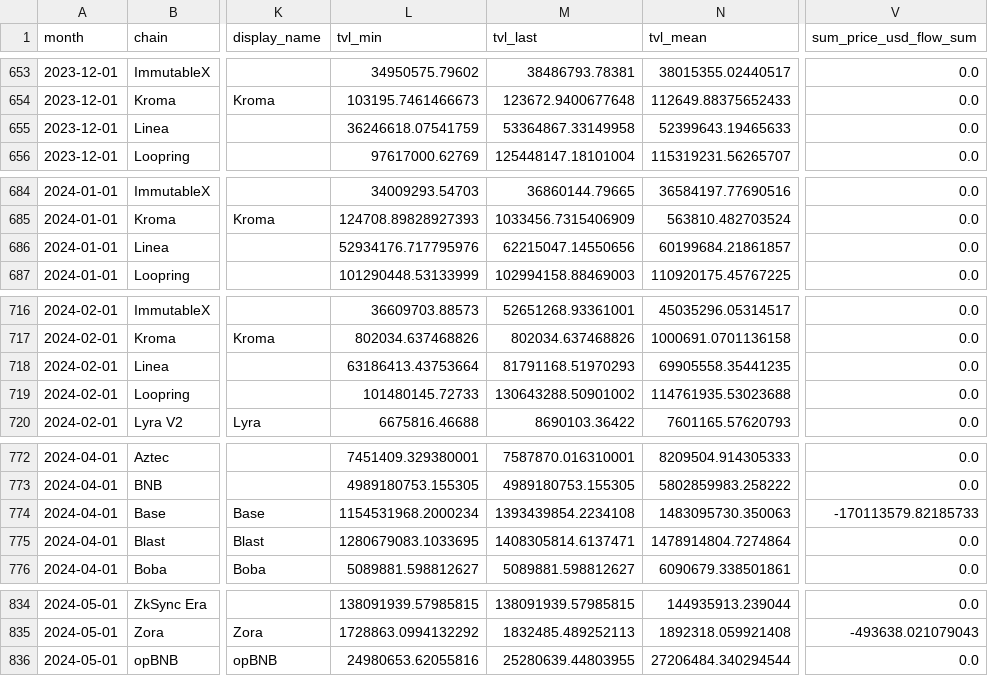
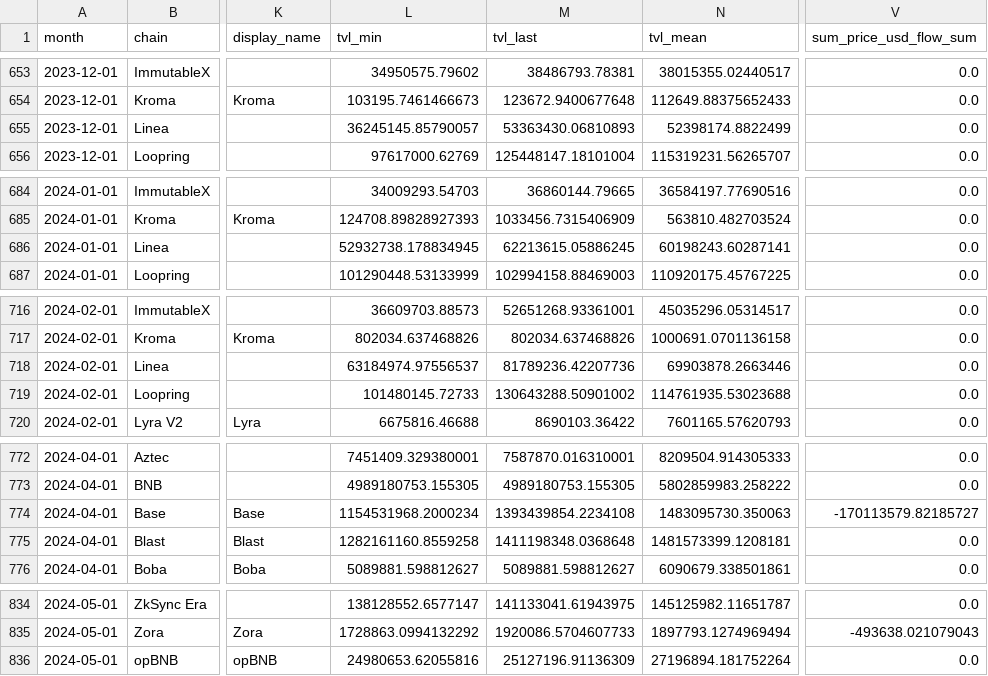
Before and after one commit to ethereum-optimism/op-analytics, a CSV file: other_chains_tracking/outputs/dfl_chain_tvl_monthly.csv, drawn as a sheet; only a part is shown, gaps mark what is left out; the diff covers the shown part only; the diff names each change by its address in the sheet, - before the commit and + after, or states it on an @@ line.

```diff
--- a/other_chains_tracking/outputs/dfl_chain_tvl_monthly.csv
+++ b/other_chains_tracking/outputs/dfl_chain_tvl_monthly.csv
-L655 (tvl_min): 36246618.07541759
+L655 (tvl_min): 36245145.85790057
-M655 (tvl_last): 53364867.33149958
+M655 (tvl_last): 53363430.06810893
-N655 (tvl_mean): 52399643.19465633
+N655 (tvl_mean): 52398174.8822499
-L686 (tvl_min): 52934176.717795976
+L686 (tvl_min): 52932738.178834945
-M686 (tvl_last): 62215047.14550656
+M686 (tvl_last): 62213615.05886245
-N686 (tvl_mean): 60199684.21861857
+N686 (tvl_mean): 60198243.60287141
-L718 (tvl_min): 63186413.43753664
+L718 (tvl_min): 63184974.97556537
-M718 (tvl_last): 81791168.51970293
+M718 (tvl_last): 81789236.42207736
-N718 (tvl_mean): 69905558.35441235
+N718 (tvl_mean): 69903878.2663446
-V774 (sum_price_usd_flow_sum): -170113579.82185733
+V774 (sum_price_usd_flow_sum): -170113579.82185727
-L775 (tvl_min): 1280679083.1033695
+L775 (tvl_min): 1282161160.8559258
-M775 (tvl_last): 1408305814.6137471
+M775 (tvl_last): 1411198348.0368648
-N775 (tvl_mean): 1478914804.7274864
+N775 (tvl_mean): 1481573399.1208181
-L834 (tvl_min): 138091939.57985815
+L834 (tvl_min): 138128552.6577147
-M834 (tvl_last): 138091939.57985815
+M834 (tvl_last): 141133041.61943975
-N834 (tvl_mean): 144935913.239044
+N834 (tvl_mean): 145125982.11651787
-M835 (tvl_last): 1832485.489252113
+M835 (tvl_last): 1920086.5704607733
-N835 (tvl_mean): 1892318.059921408
+N835 (tvl_mean): 1897793.1274969494
-M836 (tvl_last): 25280639.44803955
+M836 (tvl_last): 25127196.91136309
-N836 (tvl_mean): 27206484.340294544
+N836 (tvl_mean): 27196894.181752264
```
Also changed, not shown: 86 edited cells elsewhere in this file, other_chains_tracking/outputs/dfl_chain_tvl_t365d.csv, 2 other files.
